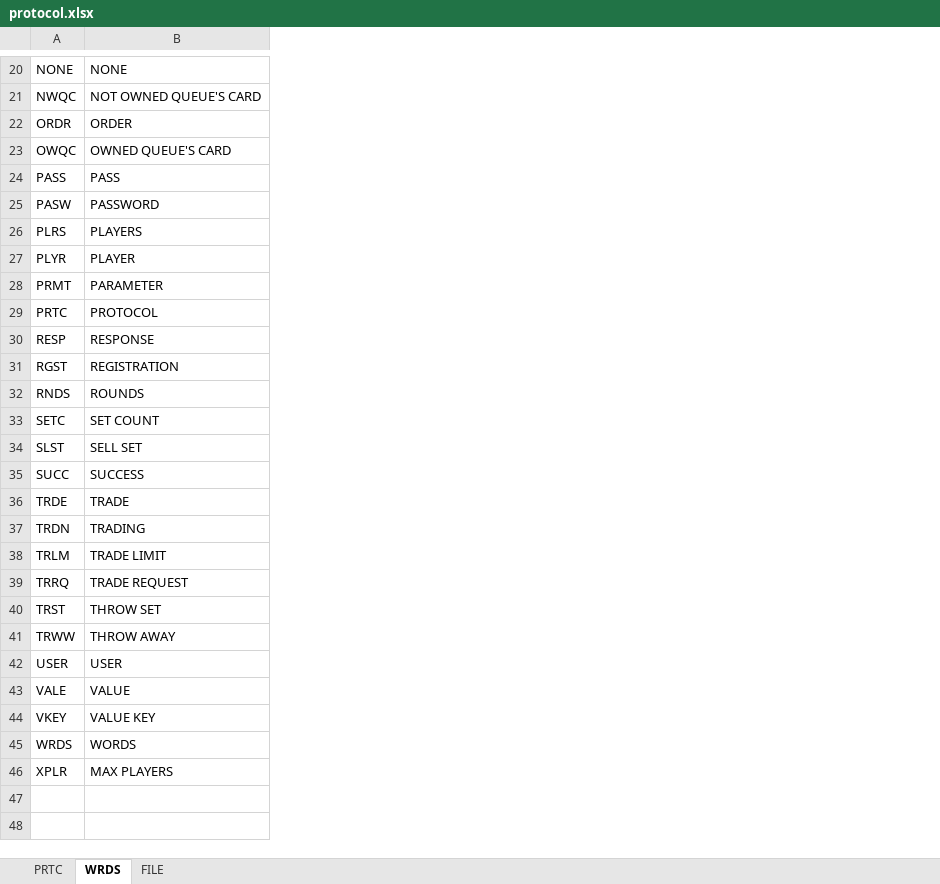
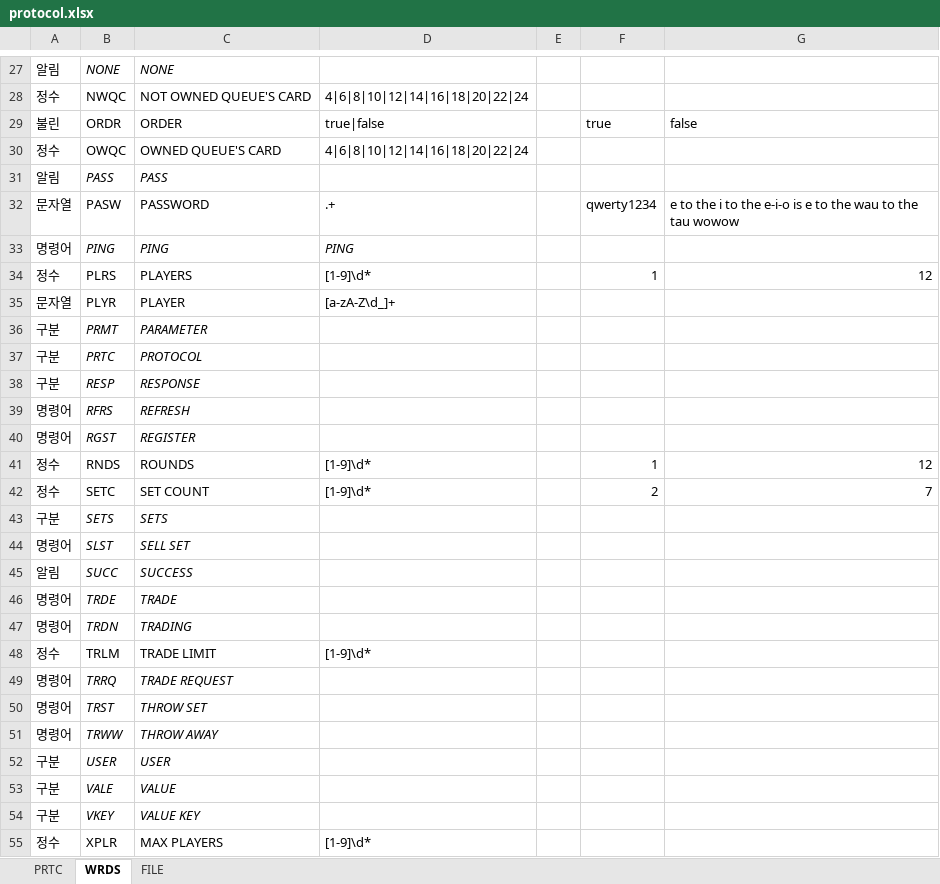
Before and after one commit to junhg0211/Chocosheep, an Excel workbook: protocol.xlsx, sheet WRDS, drawn as a sheet; only a part is shown, gaps mark what is left out; values as stored, in another font and other column widths than the file's, no borders; removed rows and columns are numbered as before the commit, all else as after; the diff covers the shown part only; the diff names each change by its address in the sheet, - before the commit and + after, or states it on an @@ line.

Commit message:
프로토콜 PING

```diff
--- a/protocol.xlsx (sheet WRDS)
+++ b/protocol.xlsx (sheet WRDS)
+column A, rows 27-32: 알림 | 정수 | 불린 | 정수 | 알림 | 문자열; rows 34-38: 정수 | 문자열 | 구분 | 구분 | 구분; rows 40-42: 명령어 | 정수 | 정수; rows 44-55: 명령어 | 알림 | 명령어 | 명령어 | 정수 | 명령어 | 명령어 | 명령어 | 구분 | 구분 | 구분 | 정수
+column D, rows 28-32: 4|6|8|10|12|14|16|18|20|22|24 | true|false | 4|6|8|10|12|14|16|18|20|22|24 |  | .+; rows 34-35: [1-9]\d* | [a-zA-Z\d_]+; rows 41-42: [1-9]\d* | [1-9]\d*; rows 48-55: [1-9]\d* |  |  |  |  |  |  | [1-9]\d*
+column E, empty
+column F, rows 29-32: true |  |  | qwerty1234; row 34: 1; rows 41-42: 1 | 2
+column G, rows 29-32: false |  |  | e to the i to the e-i-o is e to the wau to the tau wowow; row 34: 12; rows 41-42: 12 | 7
-B27:C27 italic: off
+B27:C27 italic: on
-B31:C31 italic: off
+B31:C31 italic: on
+row 33: 명령어 | PING | PING | PING
-B36:C38 italic: off
+B36:C38 italic: on
+row 39: 명령어 | RFRS | REFRESH
-B40:C40 italic: off
+B40:C40 italic: on
-C40: REGISTRATION
+C40: REGISTER
+row 43: 구분 | SETS | SETS
-B44:C47 italic: off
+B44:C47 italic: on
-B49:C54 italic: off
+B49:C54 italic: on
-row 45: WRDS | WORDS
```
Also changed, not shown: 8 added rows, 1 removed row and cell formats elsewhere in this sheet, sheet PRTC, 1 other file.
